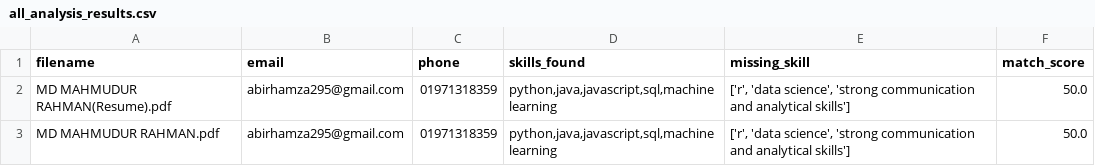
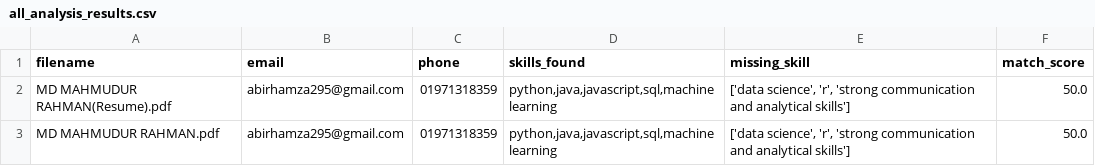
Before and after one commit to Abirrahman2/Resume_Analyzer_App, a CSV file: all_analysis_results.csv, drawn as a sheet.

Commit message:
now we include pandas for large data handling, we created a dataframe where all candidate's result will be converted into dataframe and then we convert the dataframe to csv file

```diff
--- a/all_analysis_results.csv
+++ b/all_analysis_results.csv
@@ -1,3 +1,3 @@
 filename,email,phone,skills_found,missing_skill,match_score
-MD MAHMUDUR RAHMAN(Resume).pdf,abirhamza295@gmail.com,01971318359,"python,java,javascript,sql,machine learning","['r', 'data science', 'strong communication and analytical skills']",50.0
-MD MAHMUDUR RAHMAN.pdf,abirhamza295@gmail.com,01971318359,"python,java,javascript,sql,machine learning","['r', 'data science', 'strong communication and analytical skills']",50.0
+MD MAHMUDUR RAHMAN(Resume).pdf,abirhamza295@gmail.com,01971318359,"python,java,javascript,sql,machine learning","['data science', 'r', 'strong communication and analytical skills']",50.0
+MD MAHMUDUR RAHMAN.pdf,abirhamza295@gmail.com,01971318359,"python,java,javascript,sql,machine learning","['data science', 'r', 'strong communication and analytical skills']",50.0
```
Also changed, not shown: 2 other files.
